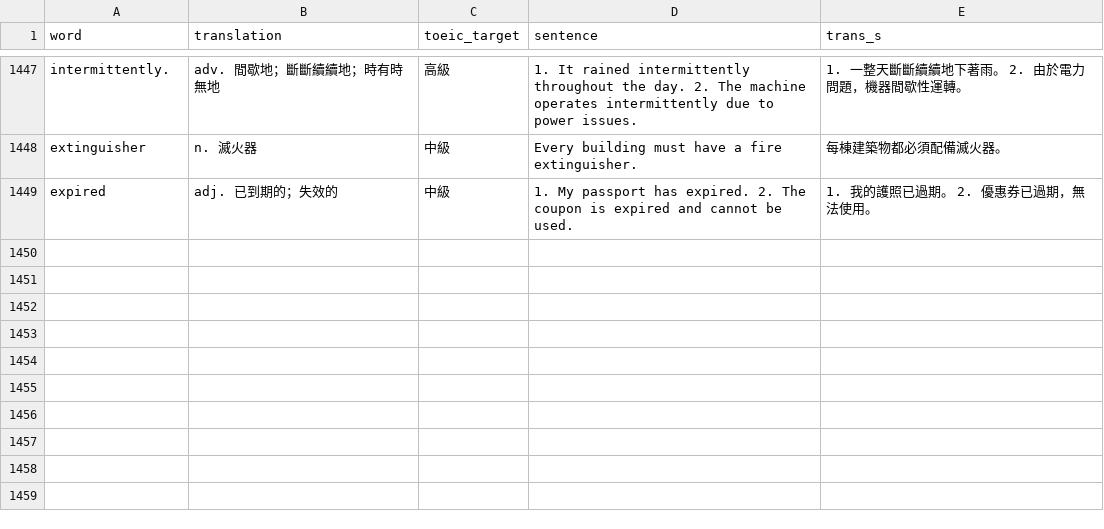
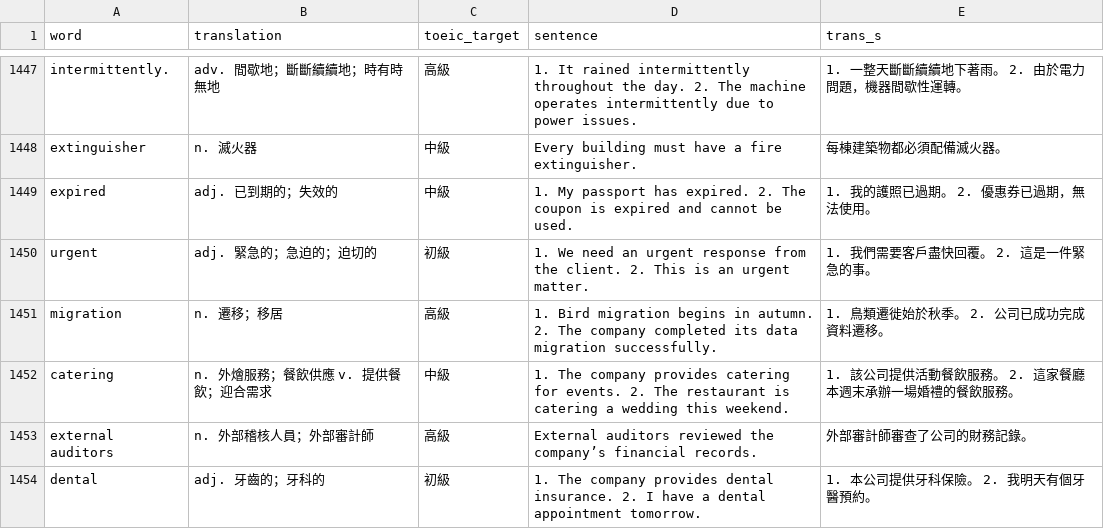
Before and after one commit to cwei99/toeic_render, a CSV file: vocabulary.csv, drawn as a sheet; only a part is shown, gaps mark what is left out; the diff covers the shown part only.

Commit message:
Add files via upload

```diff
--- a/vocabulary.csv
+++ b/vocabulary.csv
@@ -1449 +1449,6 @@ extinguisher,n. 滅火器,中級,Every building must have a fire extinguisher.,
 expired,adj. 已到期的；失效的,中級,1. My passport has expired. 2. The coupon is expired and cannot be used.,1. 我的護照已過期。 2. 優惠券已過期，無法使用。
+urgent,adj. 緊急的；急迫的；迫切的,初級,1. We need an urgent response from the client. 2. This is an urgent matter.,1. 我們需要客戶盡快回覆。 2. 這是一件緊急的事。
+migration,n. 遷移；移居,高級,1. Bird migration begins in autumn. 2. The company completed its data migration successfully.,1. 鳥類遷徙始於秋季。 2. 公司已成功完成資料遷移。
+catering,n. 外燴服務；餐飲供應 v. 提供餐飲；迎合需求,中級,1. The company provides catering for events. 2. The restaurant is catering a wedding this weekend.,1. 該公司提供活動餐飲服務。 2. 這家餐廳本週末承辦一場婚禮的餐飲服務。
+external auditors,n. 外部稽核人員；外部審計師,高級,External auditors reviewed the company’s financial records.,外部審計師審查了公司的財務記錄。
+dental,adj. 牙齒的；牙科的,初級,1. The company provides dental insurance. 2. I have a dental appointment tomorrow.,1. 本公司提供牙科保險。 2. 我明天有個牙醫預約。
```
Also changed, not shown: 5 added rows and 21 edited cells elsewhere in this file.
